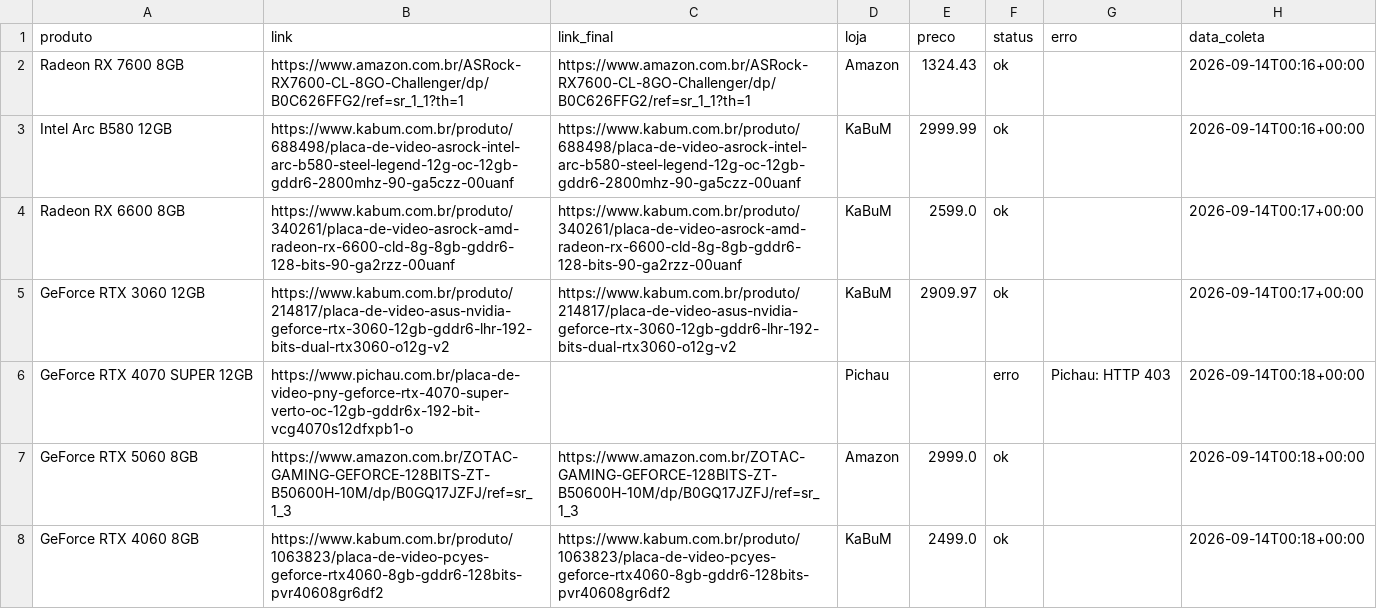
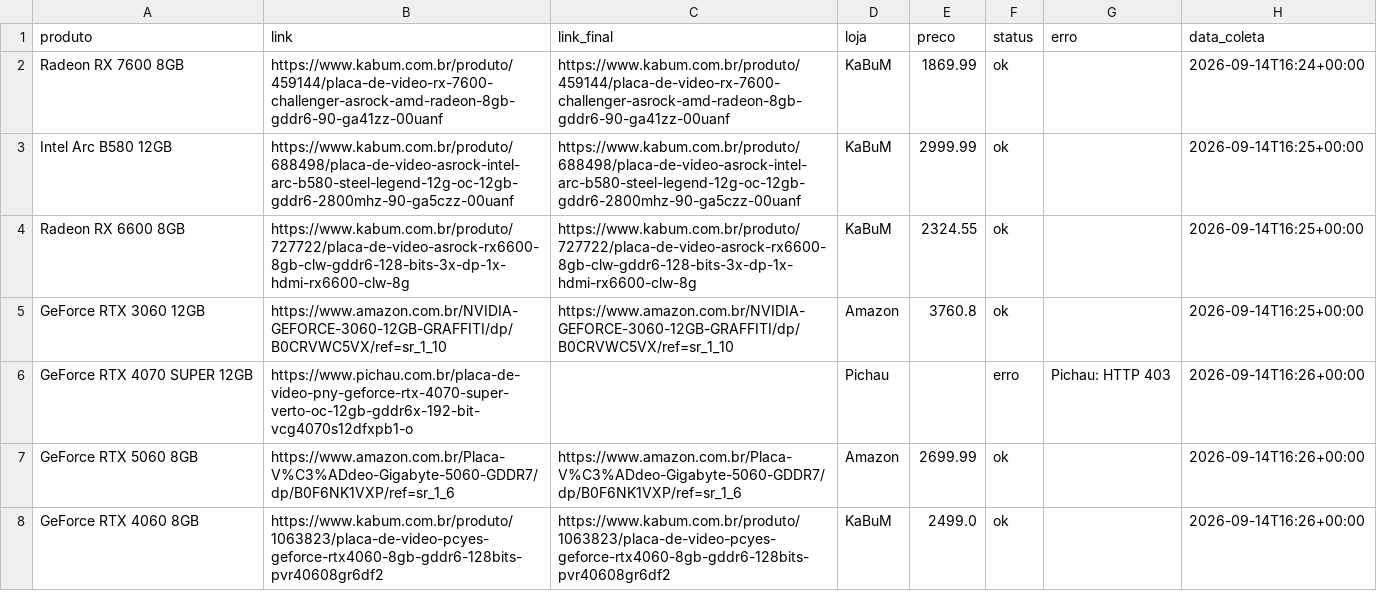
Before and after one commit to fabioconceicao22/radar-gpu-gamer-br, a CSV file: data/precos_coletados.csv, drawn as a sheet.

```diff
--- a/data/precos_coletados.csv
+++ b/data/precos_coletados.csv
@@ -1,8 +1,8 @@
 produto,link,link_final,loja,preco,status,erro,data_coleta
-Radeon RX 7600 8GB,https://www.amazon.com.br/ASRock-RX7600-CL-8GO-Challenger/dp/B0C626FFG2/ref=sr_1_1?th=1,https://www.amazon.com.br/ASRock-RX7600-CL-8GO-Challenger/dp/B0C626FFG2/ref=sr_1_1?th=1,Amazon,1324.43,ok,,2026-09-14T00:16+00:00
-Intel Arc B580 12GB,https://www.kabum.com.br/produto/688498/placa-de-video-asrock-intel-arc-b580-steel-legend-12g-oc-12gb-gddr6-2800mhz-90-ga5czz-00uanf,https://www.kabum.com.br/produto/688498/placa-de-video-asrock-intel-arc-b580-steel-legend-12g-oc-12gb-gddr6-2800mhz-90-ga5czz-00uanf,KaBuM,2999.99,ok,,2026-09-14T00:16+00:00
-Radeon RX 6600 8GB,https://www.kabum.com.br/produto/340261/placa-de-video-asrock-amd-radeon-rx-6600-cld-8g-8gb-gddr6-128-bits-90-ga2rzz-00uanf,https://www.kabum.com.br/produto/340261/placa-de-video-asrock-amd-radeon-rx-6600-cld-8g-8gb-gddr6-128-bits-90-ga2rzz-00uanf,KaBuM,2599.0,ok,,2026-09-14T00:17+00:00
-GeForce RTX 3060 12GB,https://www.kabum.com.br/produto/214817/placa-de-video-asus-nvidia-geforce-rtx-3060-12gb-gddr6-lhr-192-bits-dual-rtx3060-o12g-v2,https://www.kabum.com.br/produto/214817/placa-de-video-asus-nvidia-geforce-rtx-3060-12gb-gddr6-lhr-192-bits-dual-rtx3060-o12g-v2,KaBuM,2909.97,ok,,2026-09-14T00:17+00:00
-GeForce RTX 4070 SUPER 12GB,https://www.pichau.com.br/placa-de-video-pny-geforce-rtx-4070-super-verto-oc-12gb-gddr6x-192-bit-vcg4070s12dfxpb1-o,,Pichau,,erro,Pichau: HTTP 403,2026-09-14T00:18+00:00
-GeForce RTX 5060 8GB,https://www.amazon.com.br/ZOTAC-GAMING-GEFORCE-128BITS-ZT-B50600H-10M/dp/B0GQ17JZFJ/ref=sr_1_3,https://www.amazon.com.br/ZOTAC-GAMING-GEFORCE-128BITS-ZT-B50600H-10M/dp/B0GQ17JZFJ/ref=sr_1_3,Amazon,2999.0,ok,,2026-09-14T00:18+00:00
-GeForce RTX 4060 8GB,https://www.kabum.com.br/produto/1063823/placa-de-video-pcyes-geforce-rtx4060-8gb-gddr6-128bits-pvr40608gr6df2,https://www.kabum.com.br/produto/1063823/placa-de-video-pcyes-geforce-rtx4060-8gb-gddr6-128bits-pvr40608gr6df2,KaBuM,2499.0,ok,,2026-09-14T00:18+00:00
+Radeon RX 7600 8GB,https://www.kabum.com.br/produto/459144/placa-de-video-rx-7600-challenger-asrock-amd-radeon-8gb-gddr6-90-ga41zz-00uanf,https://www.kabum.com.br/produto/459144/placa-de-video-rx-7600-challenger-asrock-amd-radeon-8gb-gddr6-90-ga41zz-00uanf,KaBuM,1869.99,ok,,2026-09-14T16:24+00:00
+Intel Arc B580 12GB,https://www.kabum.com.br/produto/688498/placa-de-video-asrock-intel-arc-b580-steel-legend-12g-oc-12gb-gddr6-2800mhz-90-ga5czz-00uanf,https://www.kabum.com.br/produto/688498/placa-de-video-asrock-intel-arc-b580-steel-legend-12g-oc-12gb-gddr6-2800mhz-90-ga5czz-00uanf,KaBuM,2999.99,ok,,2026-09-14T16:25+00:00
+Radeon RX 6600 8GB,https://www.kabum.com.br/produto/727722/placa-de-video-asrock-rx6600-8gb-clw-gddr6-128-bits-3x-dp-1x-hdmi-rx6600-clw-8g,https://www.kabum.com.br/produto/727722/placa-de-video-asrock-rx6600-8gb-clw-gddr6-128-bits-3x-dp-1x-hdmi-rx6600-clw-8g,KaBuM,2324.55,ok,,2026-09-14T16:25+00:00
+GeForce RTX 3060 12GB,https://www.amazon.com.br/NVIDIA-GEFORCE-3060-12GB-GRAFFITI/dp/B0CRVWC5VX/ref=sr_1_10,https://www.amazon.com.br/NVIDIA-GEFORCE-3060-12GB-GRAFFITI/dp/B0CRVWC5VX/ref=sr_1_10,Amazon,3760.8,ok,,2026-09-14T16:25+00:00
+GeForce RTX 4070 SUPER 12GB,https://www.pichau.com.br/placa-de-video-pny-geforce-rtx-4070-super-verto-oc-12gb-gddr6x-192-bit-vcg4070s12dfxpb1-o,,Pichau,,erro,Pichau: HTTP 403,2026-09-14T16:26+00:00
+GeForce RTX 5060 8GB,https://www.amazon.com.br/Placa-V%C3%ADdeo-Gigabyte-5060-GDDR7/dp/B0F6NK1VXP/ref=sr_1_6,https://www.amazon.com.br/Placa-V%C3%ADdeo-Gigabyte-5060-GDDR7/dp/B0F6NK1VXP/ref=sr_1_6,Amazon,2699.99,ok,,2026-09-14T16:26+00:00
+GeForce RTX 4060 8GB,https://www.kabum.com.br/produto/1063823/placa-de-video-pcyes-geforce-rtx4060-8gb-gddr6-128bits-pvr40608gr6df2,https://www.kabum.com.br/produto/1063823/placa-de-video-pcyes-geforce-rtx4060-8gb-gddr6-128bits-pvr40608gr6df2,KaBuM,2499.0,ok,,2026-09-14T16:26+00:00
```
